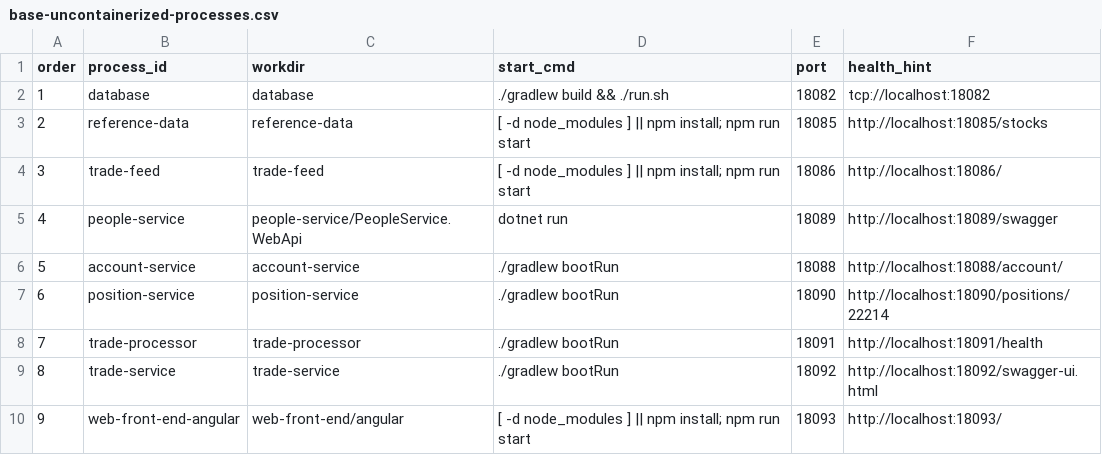
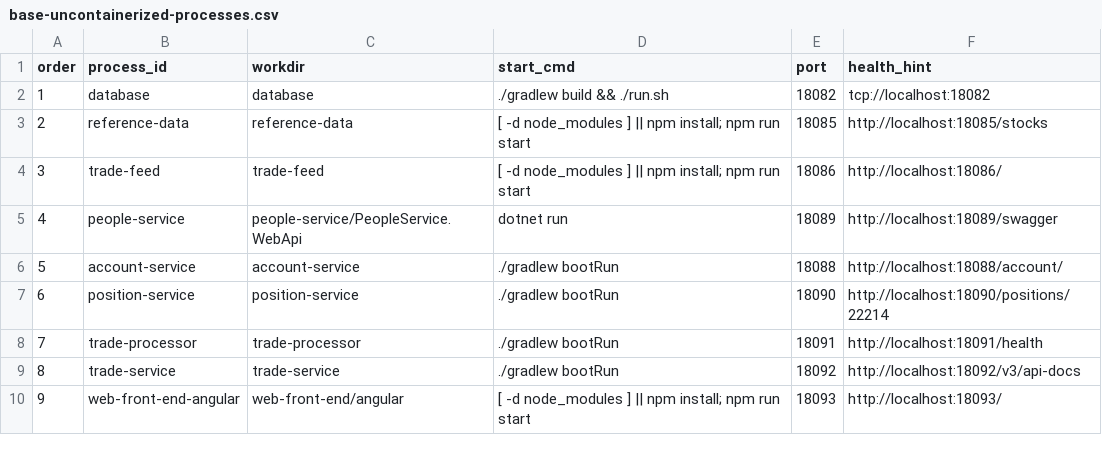
Before and after one commit to finos/traderX, a CSV file: catalog/base-uncontainerized-processes.csv, drawn as a sheet.

```diff
--- a/catalog/base-uncontainerized-processes.csv
+++ b/catalog/base-uncontainerized-processes.csv
@@ -8,3 +8,3 @@ order,process_id,workdir,start_cmd,port,health_hint
 7,trade-processor,trade-processor,./gradlew bootRun,18091,http://localhost:18091/health
-8,trade-service,trade-service,./gradlew bootRun,18092,http://localhost:18092/swagger-ui.html
+8,trade-service,trade-service,./gradlew bootRun,18092,http://localhost:18092/v3/api-docs
 9,web-front-end-angular,web-front-end/angular,[ -d node_modules ] || npm install; npm run start,18093,http://localhost:18093/
```
Also changed, not shown: catalog/component-spec.csv, 37 other files.
